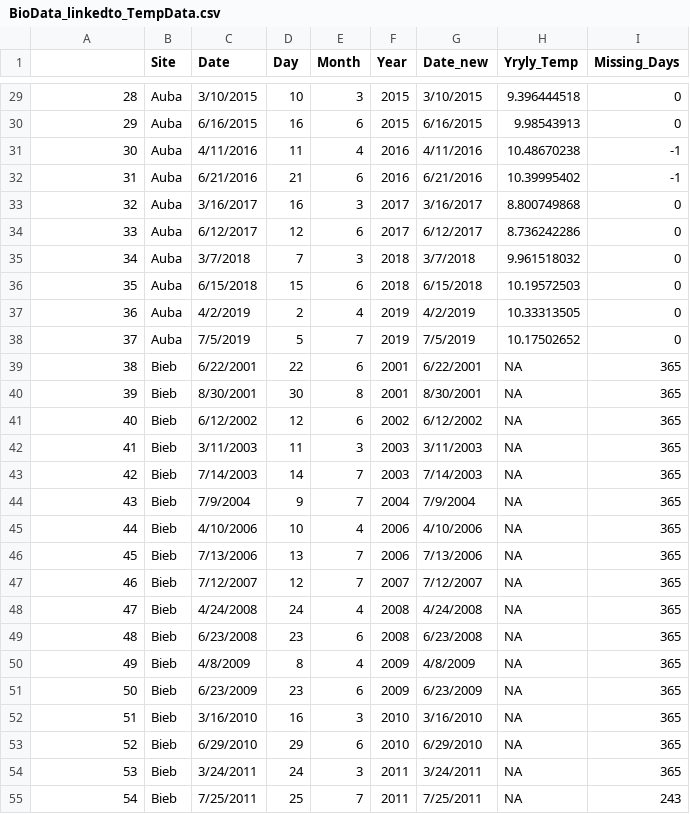
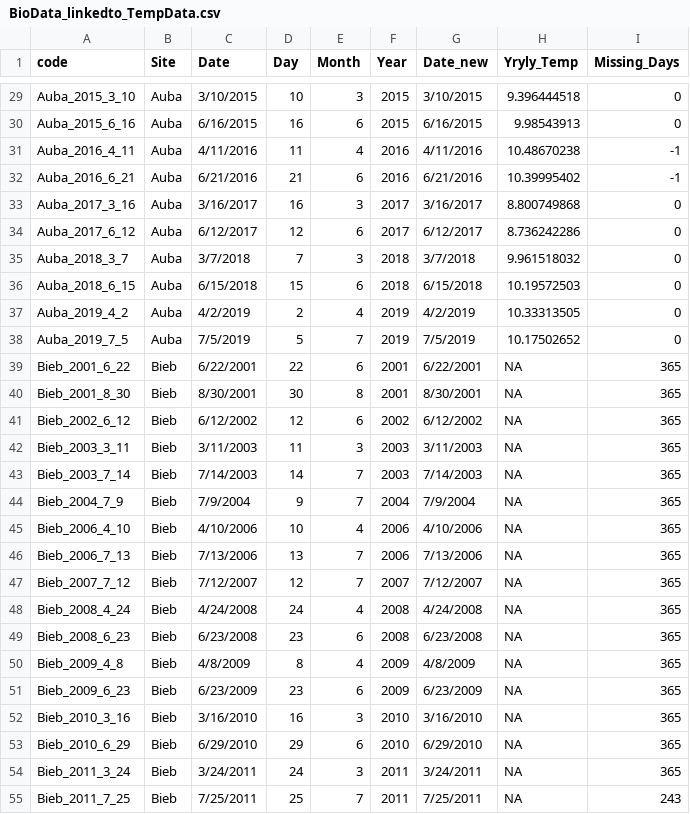
Before and after one commit to Ewelti/BOSCH, a CSV file: output_data/BioData_linkedto_TempData.csv, drawn as a sheet; only a part is shown, gaps mark what is left out; the diff covers the shown part only.

```diff
--- a/output_data/BioData_linkedto_TempData.csv
+++ b/output_data/BioData_linkedto_TempData.csv
@@ -1 +1 @@
-,Site,Date,Day,Month,Year,Date_new,Yryly_Temp,Missing_Days
+code,Site,Date,Day,Month,Year,Date_new,Yryly_Temp,Missing_Days
@@ -29,27 +29,27 @@
-28,Auba,3/10/2015,10,3,2015,3/10/2015,9.396444518,0
-29,Auba,6/16/2015,16,6,2015,6/16/2015,9.98543913,0
-30,Auba,4/11/2016,11,4,2016,4/11/2016,10.48670238,-1
-31,Auba,6/21/2016,21,6,2016,6/21/2016,10.39995402,-1
-32,Auba,3/16/2017,16,3,2017,3/16/2017,8.800749868,0
-33,Auba,6/12/2017,12,6,2017,6/12/2017,8.736242286,0
-34,Auba,3/7/2018,7,3,2018,3/7/2018,9.961518032,0
-35,Auba,6/15/2018,15,6,2018,6/15/2018,10.19572503,0
-36,Auba,4/2/2019,2,4,2019,4/2/2019,10.33313505,0
-37,Auba,7/5/2019,5,7,2019,7/5/2019,10.17502652,0
-38,Bieb,6/22/2001,22,6,2001,6/22/2001,NA,365
-39,Bieb,8/30/2001,30,8,2001,8/30/2001,NA,365
-40,Bieb,6/12/2002,12,6,2002,6/12/2002,NA,365
-41,Bieb,3/11/2003,11,3,2003,3/11/2003,NA,365
-42,Bieb,7/14/2003,14,7,2003,7/14/2003,NA,365
-43,Bieb,7/9/2004,9,7,2004,7/9/2004,NA,365
-44,Bieb,4/10/2006,10,4,2006,4/10/2006,NA,365
-45,Bieb,7/13/2006,13,7,2006,7/13/2006,NA,365
-46,Bieb,7/12/2007,12,7,2007,7/12/2007,NA,365
-47,Bieb,4/24/2008,24,4,2008,4/24/2008,NA,365
-48,Bieb,6/23/2008,23,6,2008,6/23/2008,NA,365
-49,Bieb,4/8/2009,8,4,2009,4/8/2009,NA,365
-50,Bieb,6/23/2009,23,6,2009,6/23/2009,NA,365
-51,Bieb,3/16/2010,16,3,2010,3/16/2010,NA,365
-52,Bieb,6/29/2010,29,6,2010,6/29/2010,NA,365
-53,Bieb,3/24/2011,24,3,2011,3/24/2011,NA,365
-54,Bieb,7/25/2011,25,7,2011,7/25/2011,NA,243
+Auba_2015_3_10,Auba,3/10/2015,10,3,2015,3/10/2015,9.396444518,0
+Auba_2015_6_16,Auba,6/16/2015,16,6,2015,6/16/2015,9.98543913,0
+Auba_2016_4_11,Auba,4/11/2016,11,4,2016,4/11/2016,10.48670238,-1
+Auba_2016_6_21,Auba,6/21/2016,21,6,2016,6/21/2016,10.39995402,-1
+Auba_2017_3_16,Auba,3/16/2017,16,3,2017,3/16/2017,8.800749868,0
+Auba_2017_6_12,Auba,6/12/2017,12,6,2017,6/12/2017,8.736242286,0
+Auba_2018_3_7,Auba,3/7/2018,7,3,2018,3/7/2018,9.961518032,0
+Auba_2018_6_15,Auba,6/15/2018,15,6,2018,6/15/2018,10.19572503,0
+Auba_2019_4_2,Auba,4/2/2019,2,4,2019,4/2/2019,10.33313505,0
+Auba_2019_7_5,Auba,7/5/2019,5,7,2019,7/5/2019,10.17502652,0
+Bieb_2001_6_22,Bieb,6/22/2001,22,6,2001,6/22/2001,NA,365
+Bieb_2001_8_30,Bieb,8/30/2001,30,8,2001,8/30/2001,NA,365
+Bieb_2002_6_12,Bieb,6/12/2002,12,6,2002,6/12/2002,NA,365
+Bieb_2003_3_11,Bieb,3/11/2003,11,3,2003,3/11/2003,NA,365
+Bieb_2003_7_14,Bieb,7/14/2003,14,7,2003,7/14/2003,NA,365
+Bieb_2004_7_9,Bieb,7/9/2004,9,7,2004,7/9/2004,NA,365
+Bieb_2006_4_10,Bieb,4/10/2006,10,4,2006,4/10/2006,NA,365
+Bieb_2006_7_13,Bieb,7/13/2006,13,7,2006,7/13/2006,NA,365
+Bieb_2007_7_12,Bieb,7/12/2007,12,7,2007,7/12/2007,NA,365
+Bieb_2008_4_24,Bieb,4/24/2008,24,4,2008,4/24/2008,NA,365
+Bieb_2008_6_23,Bieb,6/23/2008,23,6,2008,6/23/2008,NA,365
+Bieb_2009_4_8,Bieb,4/8/2009,8,4,2009,4/8/2009,NA,365
+Bieb_2009_6_23,Bieb,6/23/2009,23,6,2009,6/23/2009,NA,365
+Bieb_2010_3_16,Bieb,3/16/2010,16,3,2010,3/16/2010,NA,365
+Bieb_2010_6_29,Bieb,6/29/2010,29,6,2010,6/29/2010,NA,365
+Bieb_2011_3_24,Bieb,3/24/2011,24,3,2011,3/24/2011,NA,365
+Bieb_2011_7_25,Bieb,7/25/2011,25,7,2011,7/25/2011,NA,243
```
Also changed, not shown: 102 edited cells elsewhere in this file, 2 other files.
